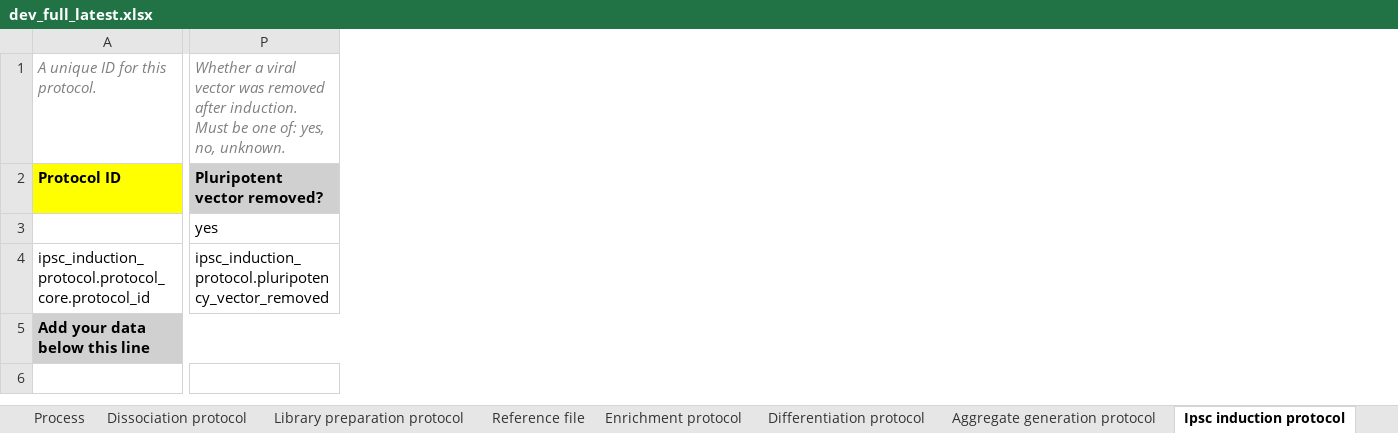
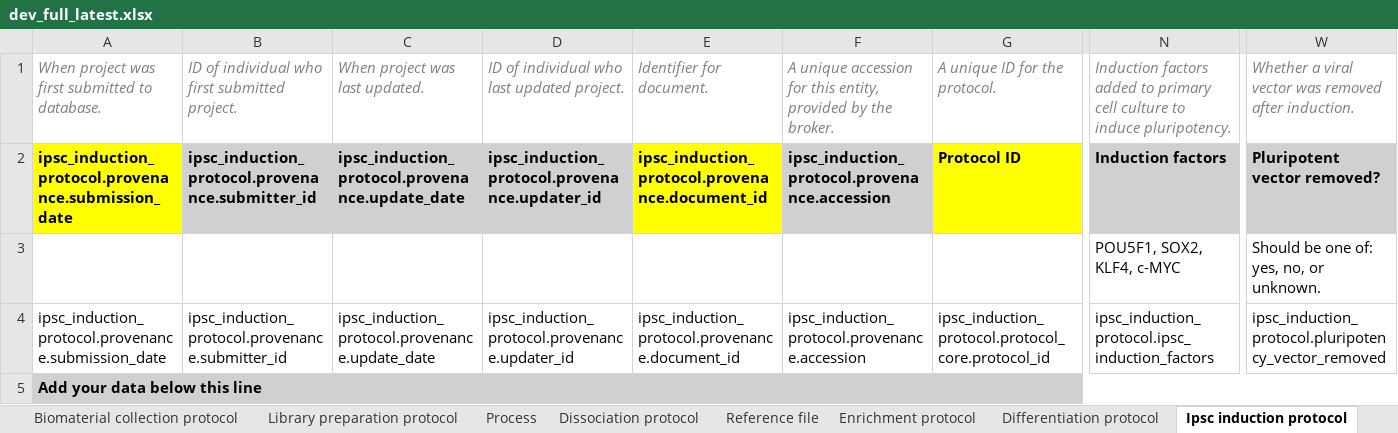
Before and after one commit to hewgreen/hca_sheet_building, an Excel workbook: dev_full_latest.xlsx, sheet Ipsc induction protocol, drawn as a sheet; only a part is shown, gaps mark what is left out; values as stored, in another font and other column widths than the file's, no borders; removed rows and columns are numbered as before the commit, all else as after; the diff covers the shown part only; the diff names each change by its address in the sheet, - before the commit and + after, or states it on an @@ line.

Commit message:
added script to convert yaml to sheet to allow editing yaml

```diff
--- a/dev_full_latest.xlsx (sheet Ipsc induction protocol)
+++ b/dev_full_latest.xlsx (sheet Ipsc induction protocol)
@@ sheet tab order changed: Biomaterial collection protocol | Library preparation protocol | Process | Dissociation protocol | Reference file | Enrichment protocol | Differentiation protocol | Ipsc induction protocol @@
+column A, rows 1-5: When project was first submitted to database. | ipsc_induction_protocol.provenance.submission_date |  | ipsc_induction_protocol.provenance.submission_date | Add your data below this line
+column B, rows 1-4: ID of individual who first submitted project. | ipsc_induction_protocol.provenance.submitter_id |  | ipsc_induction_protocol.provenance.submitter_id
+column C, rows 1-4: When project was last updated. | ipsc_induction_protocol.provenance.update_date |  | ipsc_induction_protocol.provenance.update_date
+column D, rows 1-4: ID of individual who last updated project. | ipsc_induction_protocol.provenance.updater_id |  | ipsc_induction_protocol.provenance.updater_id
+column E, rows 1-4: Identifier for document. | ipsc_induction_protocol.provenance.document_id |  | ipsc_induction_protocol.provenance.document_id
+column F, rows 1-4: A unique accession for this entity, provided by the broker. | ipsc_induction_protocol.provenance.accession |  | ipsc_induction_protocol.provenance.accession
+column N, rows 1-4: Induction factors added to primary cell culture to induce pluripotency. | Induction factors | POU5F1, SOX2, KLF4, c-MYC | ipsc_induction_protocol.ipsc_induction_factors
-G1: A unique ID for this protocol.
+G1: A unique ID for the protocol.
-W1: …after induction. Must be one of: yes, no, unknown.
+W1: …after induction.
-W3: yes
+W3: Should be one of: yes, no, or unknown.
-G5: Add your data below this line
+G5: (empty)
-A5:W5 merged
```
Also changed, not shown: 9 edited cells elsewhere in this sheet, sheet Analysis protocol, sheet Donor organism, sheet Cell line, sheet Cell suspension, sheet Specimen from organism, sheet Project, 14 more sheets, other sheet tabs, 4 other files.
